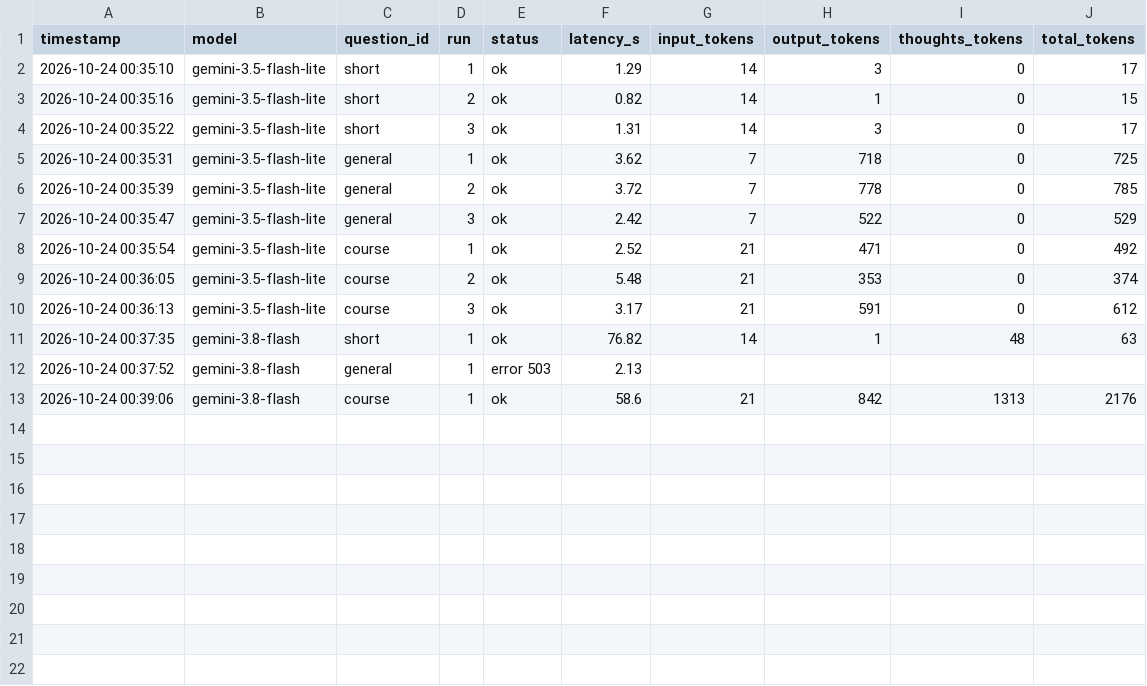
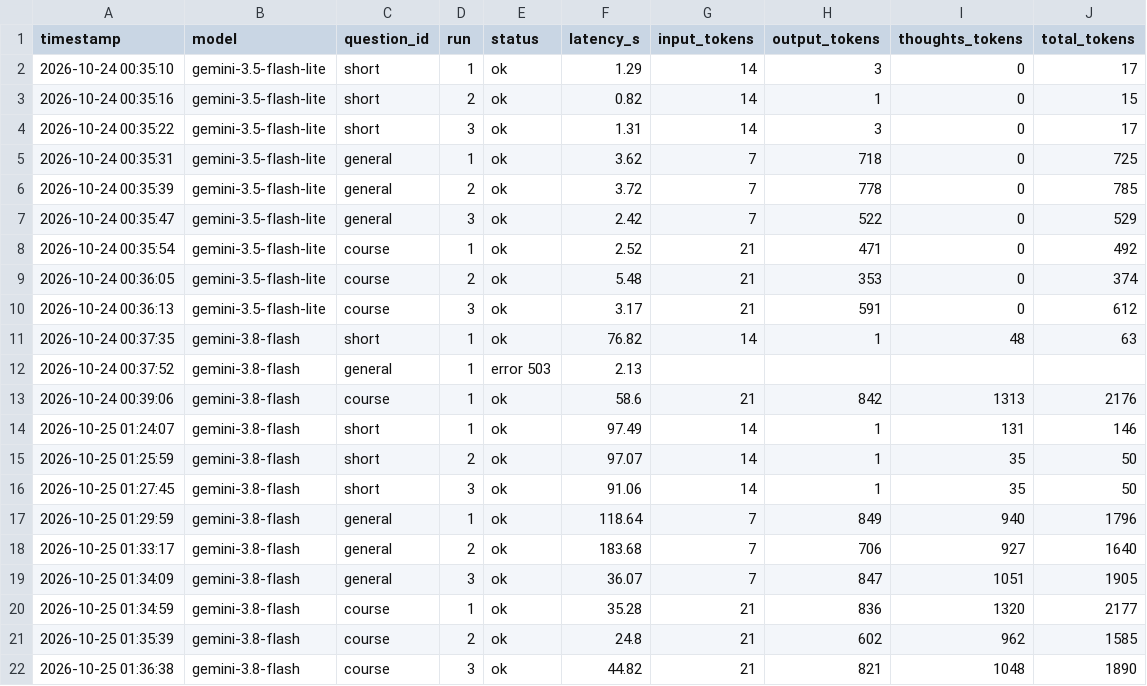
Before and after one commit to ai-learner-1223/lecture-ai-engineering-2026, a CSV file: lectures/01/results.csv, drawn as a sheet; the diff names each change by its address in the sheet, - before the commit and + after, or states it on an @@ line.

```diff
--- a/lectures/01/results.csv
+++ b/lectures/01/results.csv
+row 14: 2026-10-25 01:24:07 | gemini-3.8-flash | short | 1 | ok | 97.49 | 14 | 1 | 131 | 146
+row 15: 2026-10-25 01:25:59 | gemini-3.8-flash | short | 2 | ok | 97.07 | 14 | 1 | 35 | 50
+row 16: 2026-10-25 01:27:45 | gemini-3.8-flash | short | 3 | ok | 91.06 | 14 | 1 | 35 | 50
+row 17: 2026-10-25 01:29:59 | gemini-3.8-flash | general | 1 | ok | 118.64 | 7 | 849 | 940 | 1796
+row 18: 2026-10-25 01:33:17 | gemini-3.8-flash | general | 2 | ok | 183.68 | 7 | 706 | 927 | 1640
+row 19: 2026-10-25 01:34:09 | gemini-3.8-flash | general | 3 | ok | 36.07 | 7 | 847 | 1051 | 1905
+row 20: 2026-10-25 01:34:59 | gemini-3.8-flash | course | 1 | ok | 35.28 | 21 | 836 | 1320 | 2177
+row 21: 2026-10-25 01:35:39 | gemini-3.8-flash | course | 2 | ok | 24.8 | 21 | 602 | 962 | 1585
+row 22: 2026-10-25 01:36:38 | gemini-3.8-flash | course | 3 | ok | 44.82 | 21 | 821 | 1048 | 1890
```
Also changed, not shown: 3 other files.
